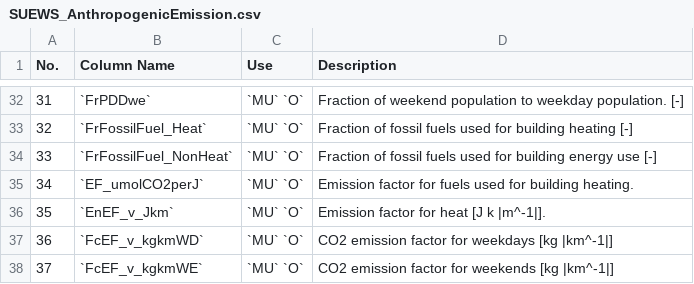
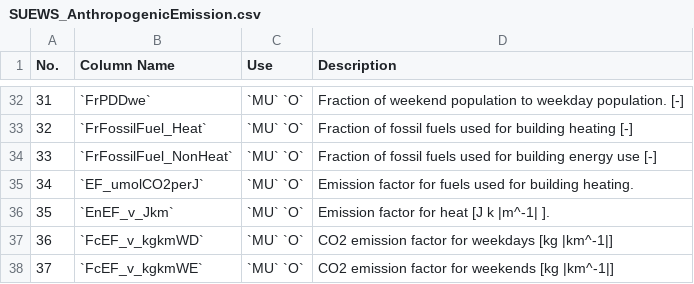
Before and after one commit to sj-mei/SUEWS, a CSV file: docs/source/input_files/SUEWS_SiteInfo/csv-table/SUEWS_AnthropogenicEmission.csv, drawn as a sheet; only a part is shown, gaps mark what is left out.

```diff
--- a/docs/source/input_files/SUEWS_SiteInfo/csv-table/SUEWS_AnthropogenicEmission.csv
+++ b/docs/source/input_files/SUEWS_SiteInfo/csv-table/SUEWS_AnthropogenicEmission.csv
@@ -35,3 +35,3 @@ No.,Column Name,Use,Description
 34,`EF_umolCO2perJ`,`MU` `O`,Emission factor for fuels used for building heating.
-35,`EnEF_v_Jkm`,`MU` `O`,Emission factor for heat [J k |m^-1|].
+35,`EnEF_v_Jkm`,`MU` `O`,Emission factor for heat [J k |m^-1| ].
 36,`FcEF_v_kgkmWD`,`MU` `O`,CO2 emission factor for weekdays [kg |km^-1|]
```
Also changed, not shown: 2 other files.
